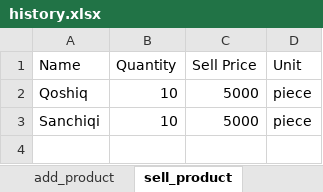
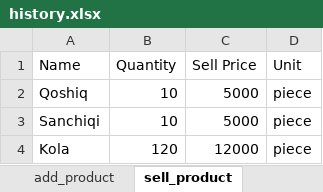
Before and after one commit to alibeknosiraliyevdev/sotuv_bolimi_class, an Excel workbook: history.xlsx, sheet sell_product, drawn as a sheet; values as stored, in another font and other column widths than the file's, no borders; the diff names each change by its address in the sheet, - before the commit and + after, or states it on an @@ line.

```diff
--- a/history.xlsx (sheet sell_product)
+++ b/history.xlsx (sheet sell_product)
+row 4: Kola | 120 | 12000 | piece
```
Also changed, not shown: sheet add_product, products.xlsx, 2 other files.
